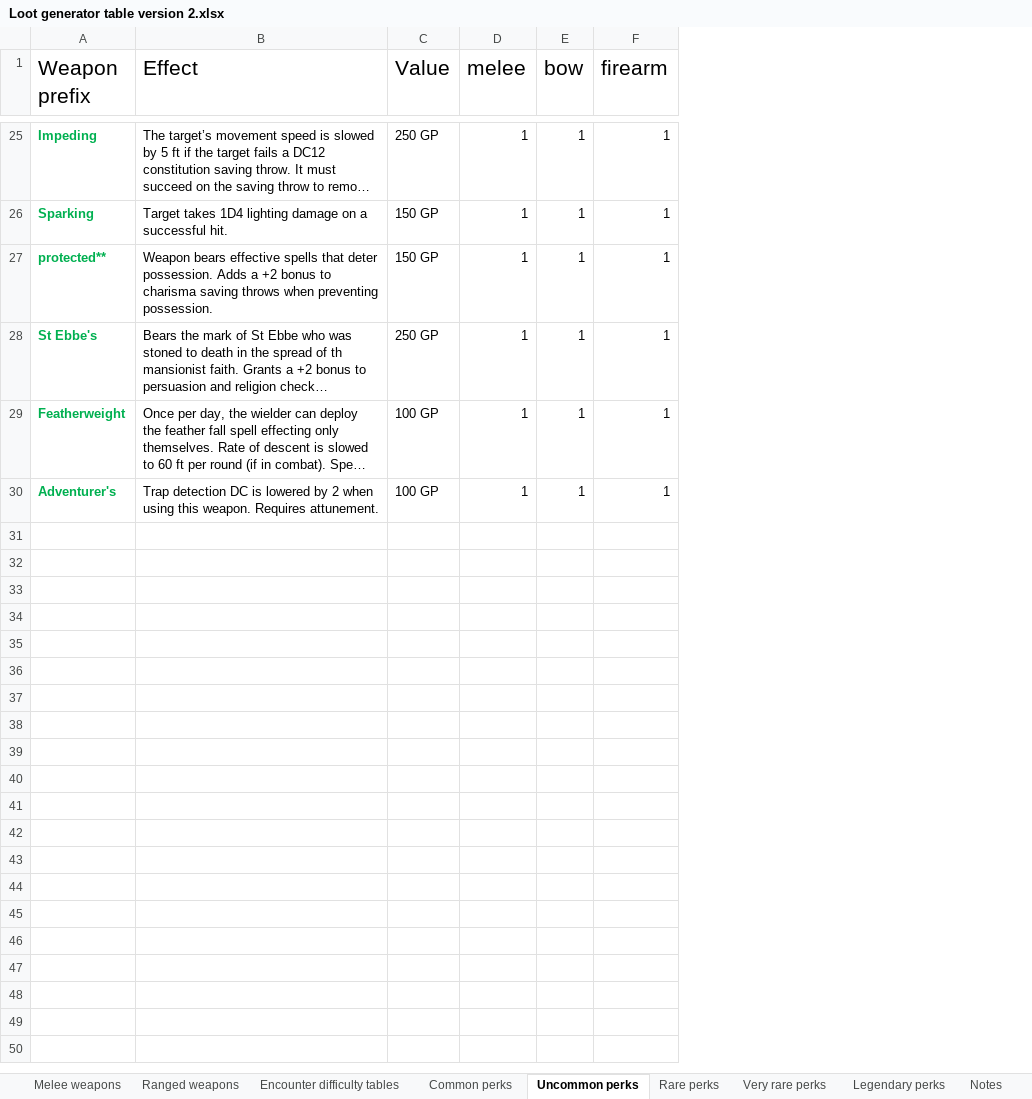
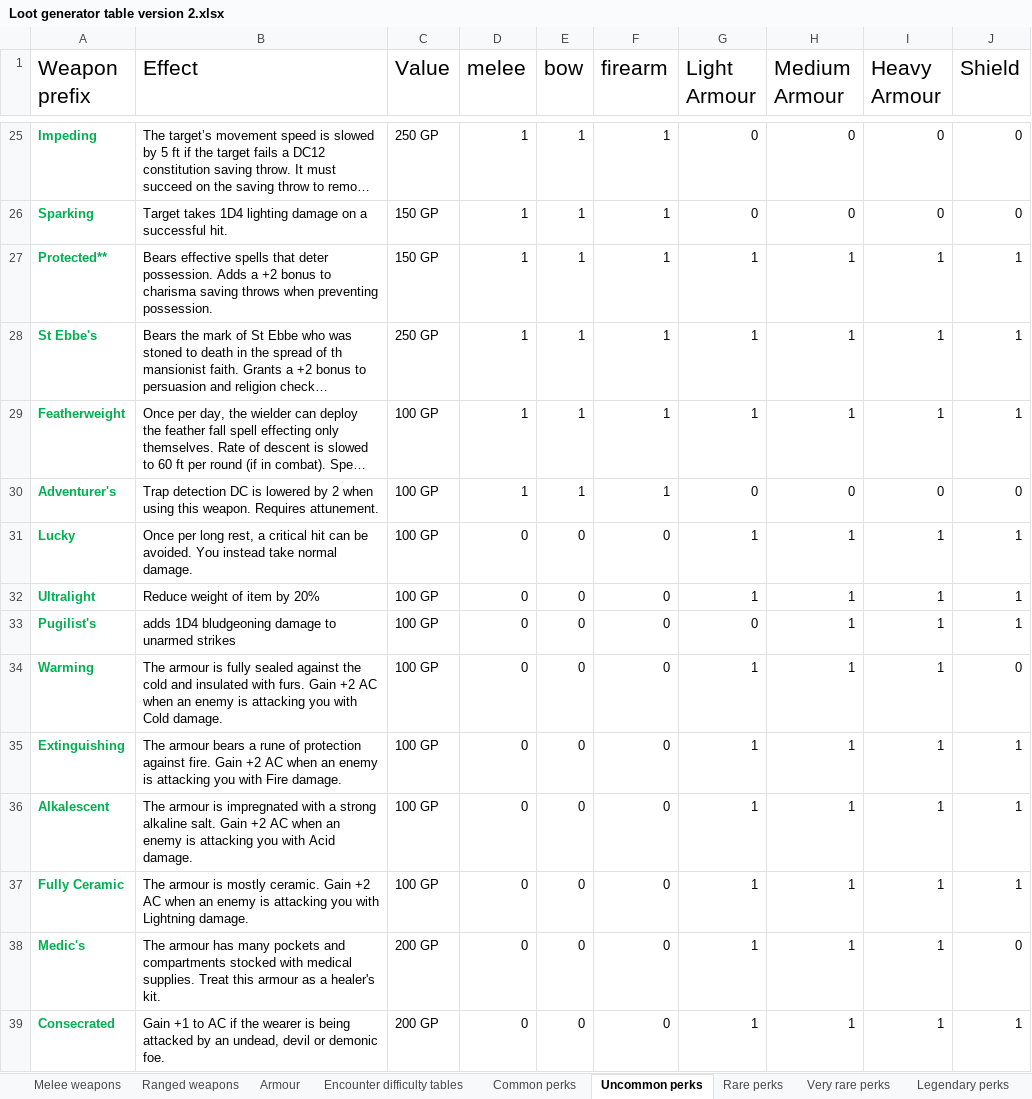
Before and after one commit to Benjamin117/LootGen, an Excel workbook: api/tables/Loot generator table version 2.xlsx, sheet Uncommon perks, drawn as a sheet; only a part is shown, gaps mark what is left out; long unchanged cells end in …; values as stored, in another font and other column widths than the file's, no borders; the diff covers the shown part only; the diff names each change by its address in the sheet, - before the commit and + after, or states it on an @@ line.

Commit message:
Integrated Armour and Shields, rationalised the API endpoints

```diff
--- a/api/tables/Loot generator table version 2.xlsx (sheet Uncommon perks)
+++ b/api/tables/Loot generator table version 2.xlsx (sheet Uncommon perks)
+sheet tab: Armour
+column G (Light Armour), rows 25-30: 0 | 0 | 1 | 1 | 1 | 0
+column H (Medium Armour), rows 25-30: 0 | 0 | 1 | 1 | 1 | 0
+column I (Heavy Armour), rows 25-30: 0 | 0 | 1 | 1 | 1 | 0
+column J (Shield), rows 25-30: 0 | 0 | 1 | 1 | 1 | 0
-A27 (Weapon prefix): protected**
+A27 (Weapon prefix): Protected**
-B27 (Effect): Weapon bears effective spells…
+B27 (Effect): Bears effective spells…
+row 31: Lucky | Once per long rest, a critical hit can be avoided. You instead take normal damage. | 100 GP | 0 | 0 | 0 | 1 | 1 | 1 | 1
+row 32: Ultralight | Reduce weight of item by 20% | 100 GP | 0 | 0 | 0 | 1 | 1 | 1 | 1
+row 33: Pugilist's | adds 1D4 bludgeoning damage to unarmed strikes | 100 GP | 0 | 0 | 0 | 0 | 1 | 1 | 1
+row 34: Warming | The armour is fully sealed against the cold and insulated with furs. Gain +2 AC when an enemy is attacking you with Cold damage. | 100 GP | 0 | 0 | 0 | 1 | 1 | 1 | 0
+row 35: Extinguishing | The armour bears a rune of protection against fire. Gain +2 AC when an enemy is attacking you with Fire damage. | 100 GP | 0 | 0 | 0 | 1 | 1 | 1 | 1
+row 36: Alkalescent | The armour is impregnated with a strong alkaline salt. Gain +2 AC when an enemy is attacking you with Acid damage. | 100 GP | 0 | 0 | 0 | 1 | 1 | 1 | 1
+row 37: Fully Ceramic | The armour is mostly ceramic. Gain +2 AC when an enemy is attacking you with Lightning damage. | 100 GP | 0 | 0 | 0 | 1 | 1 | 1 | 1
+row 38: Medic's | The armour has many pockets and compartments stocked with medical supplies. Treat this armour as a healer's kit. | 200 GP | 0 | 0 | 0 | 1 | 1 | 1 | 0
+row 39: Consecrated | Gain +1 to AC if the wearer is being attacked by an undead, devil or demonic foe. | 200 GP | 0 | 0 | 0 | 1 | 1 | 1 | 1
```
Also changed, not shown: 12 added rows and 3 edited cells elsewhere in this sheet, sheet Legendary perks, sheet Very rare perks, sheet Rare perks, sheet Ranged weapons, sheet Common perks, sheet Melee weapons, charts or pictures, api/script/Loot generator table version 2.xlsx, 13 other files.
